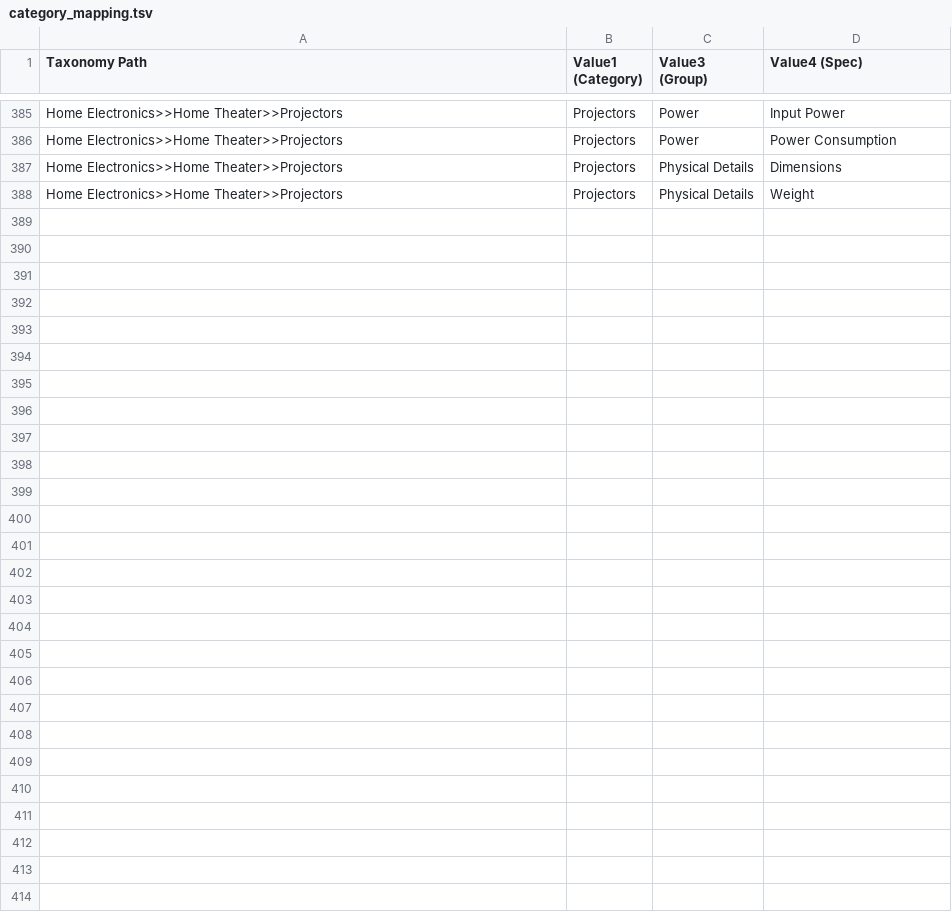
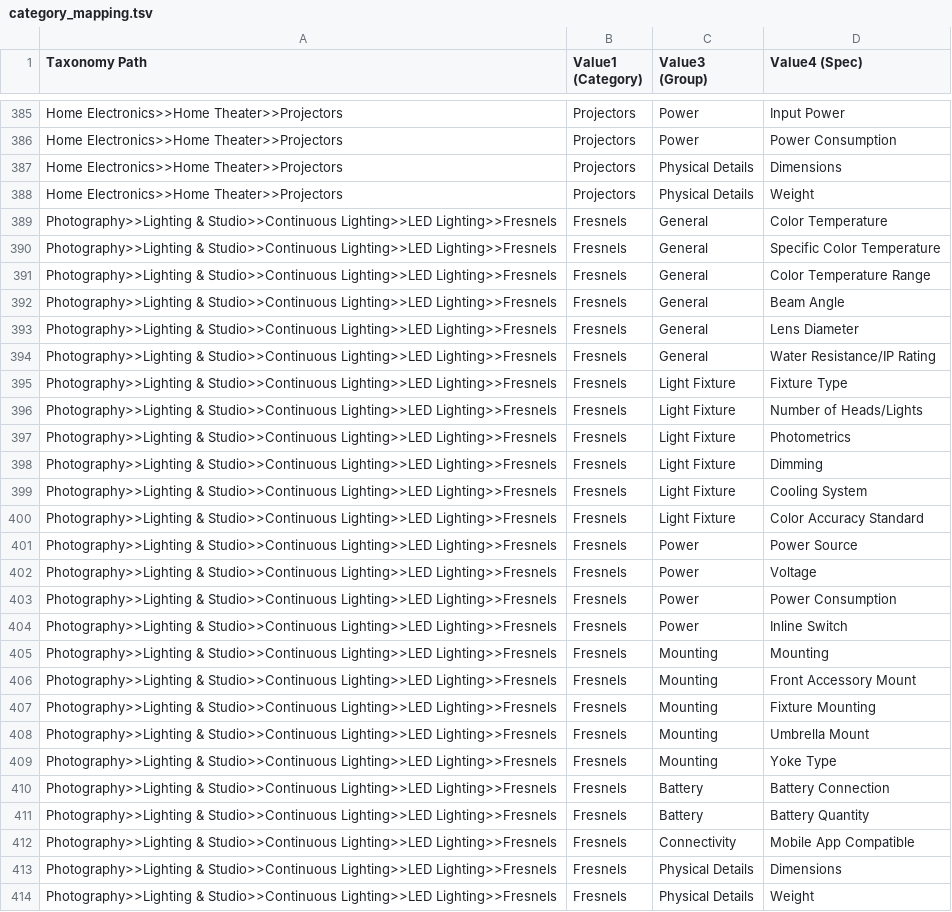
Before and after one commit to MohitD-7/ADO-Tool, a TSV file: sku_manager/data/category_mapping.tsv, drawn as a sheet; only a part is shown, gaps mark what is left out; the diff names each change by its address in the sheet, - before the commit and + after, or states it on an @@ line.

```diff
--- a/sku_manager/data/category_mapping.tsv
+++ b/sku_manager/data/category_mapping.tsv
+row 389: Photography>>Lighting & Studio>>Continuous Lighting>>LED Lighting>>Fresnels | Fresnels | General | Color Temperature
+row 390: Photography>>Lighting & Studio>>Continuous Lighting>>LED Lighting>>Fresnels | Fresnels | General | Specific Color Temperature
+row 391: Photography>>Lighting & Studio>>Continuous Lighting>>LED Lighting>>Fresnels | Fresnels | General | Color Temperature Range
+row 392: Photography>>Lighting & Studio>>Continuous Lighting>>LED Lighting>>Fresnels | Fresnels | General | Beam Angle
+row 393: Photography>>Lighting & Studio>>Continuous Lighting>>LED Lighting>>Fresnels | Fresnels | General | Lens Diameter
+row 394: Photography>>Lighting & Studio>>Continuous Lighting>>LED Lighting>>Fresnels | Fresnels | General | Water Resistance/IP Rating
+row 395: Photography>>Lighting & Studio>>Continuous Lighting>>LED Lighting>>Fresnels | Fresnels | Light Fixture | Fixture Type
+row 396: Photography>>Lighting & Studio>>Continuous Lighting>>LED Lighting>>Fresnels | Fresnels | Light Fixture | Number of Heads/Lights
+row 397: Photography>>Lighting & Studio>>Continuous Lighting>>LED Lighting>>Fresnels | Fresnels | Light Fixture | Photometrics
+row 398: Photography>>Lighting & Studio>>Continuous Lighting>>LED Lighting>>Fresnels | Fresnels | Light Fixture | Dimming
+row 399: Photography>>Lighting & Studio>>Continuous Lighting>>LED Lighting>>Fresnels | Fresnels | Light Fixture | Cooling System
+row 400: Photography>>Lighting & Studio>>Continuous Lighting>>LED Lighting>>Fresnels | Fresnels | Light Fixture | Color Accuracy Standard
+row 401: Photography>>Lighting & Studio>>Continuous Lighting>>LED Lighting>>Fresnels | Fresnels | Power | Power Source
+row 402: Photography>>Lighting & Studio>>Continuous Lighting>>LED Lighting>>Fresnels | Fresnels | Power | Voltage
+row 403: Photography>>Lighting & Studio>>Continuous Lighting>>LED Lighting>>Fresnels | Fresnels | Power | Power Consumption
+row 404: Photography>>Lighting & Studio>>Continuous Lighting>>LED Lighting>>Fresnels | Fresnels | Power | Inline Switch
+row 405: Photography>>Lighting & Studio>>Continuous Lighting>>LED Lighting>>Fresnels | Fresnels | Mounting | Mounting
+row 406: Photography>>Lighting & Studio>>Continuous Lighting>>LED Lighting>>Fresnels | Fresnels | Mounting | Front Accessory Mount
+row 407: Photography>>Lighting & Studio>>Continuous Lighting>>LED Lighting>>Fresnels | Fresnels | Mounting | Fixture Mounting
+row 408: Photography>>Lighting & Studio>>Continuous Lighting>>LED Lighting>>Fresnels | Fresnels | Mounting | Umbrella Mount
+row 409: Photography>>Lighting & Studio>>Continuous Lighting>>LED Lighting>>Fresnels | Fresnels | Mounting | Yoke Type
+row 410: Photography>>Lighting & Studio>>Continuous Lighting>>LED Lighting>>Fresnels | Fresnels | Battery | Battery Connection
+row 411: Photography>>Lighting & Studio>>Continuous Lighting>>LED Lighting>>Fresnels | Fresnels | Battery | Battery Quantity
+row 412: Photography>>Lighting & Studio>>Continuous Lighting>>LED Lighting>>Fresnels | Fresnels | Connectivity | Mobile App Compatible
+row 413: Photography>>Lighting & Studio>>Continuous Lighting>>LED Lighting>>Fresnels | Fresnels | Physical Details | Dimensions
+row 414: Photography>>Lighting & Studio>>Continuous Lighting>>LED Lighting>>Fresnels | Fresnels | Physical Details | Weight
```
Also changed, not shown: 1 other file.
